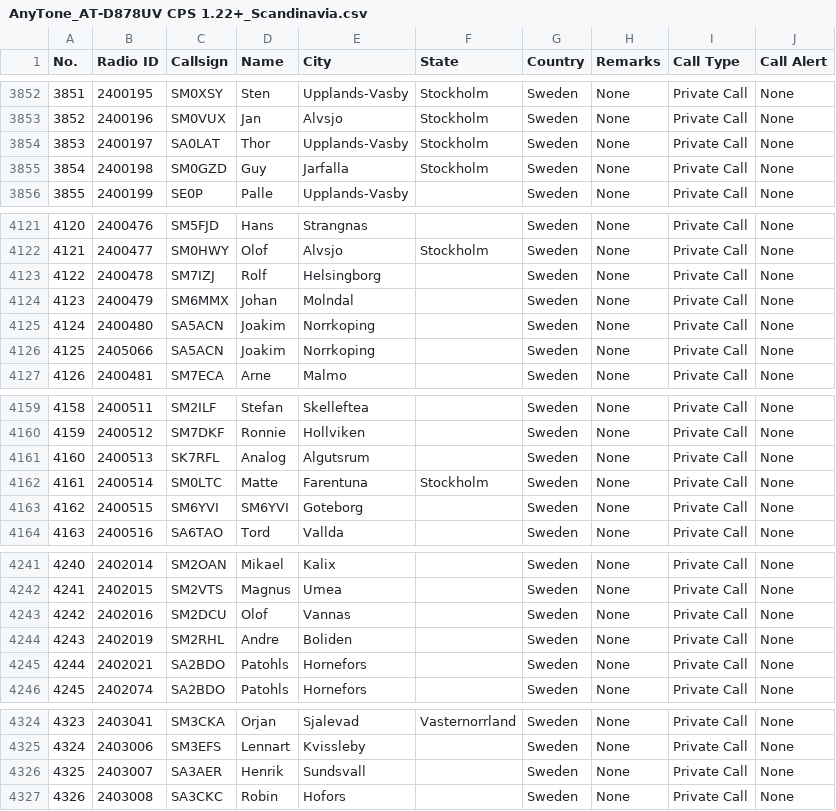
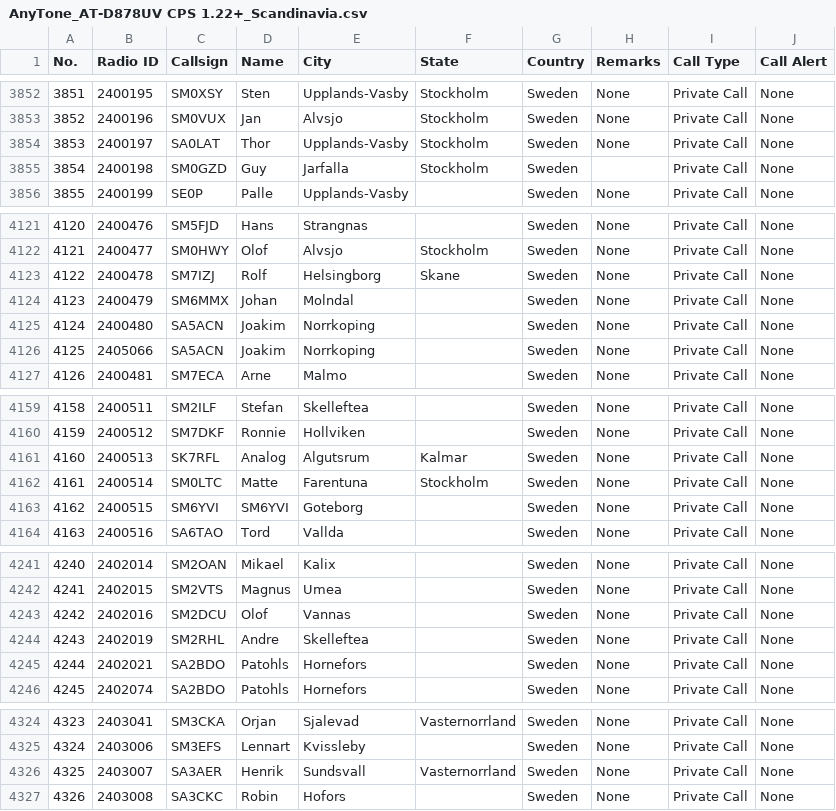
Before and after one commit to sm0rux/dmr-contact-lists, a CSV file: AnyTone_AT-D878UV CPS 1.22+_Scandinavia.csv, drawn as a sheet; only a part is shown, gaps mark what is left out; the diff covers the shown part only.

```diff
--- a/AnyTone_AT-D878UV CPS 1.22+_Scandinavia.csv
+++ b/AnyTone_AT-D878UV CPS 1.22+_Scandinavia.csv
@@ -3854,3 +3854,3 @@ No.,Radio ID,Callsign,Name,City,State,Country,Remarks,Call Type,Call Alert
 3853,2400197,SA0LAT,Thor,Upplands-Vasby,Stockholm,Sweden,None,Private Call,None
-3854,2400198,SM0GZD,Guy,Jarfalla,Stockholm,Sweden,None,Private Call,None
+3854,2400198,SM0GZD,Guy,Jarfalla,Stockholm,Sweden,,Private Call,None
 3855,2400199,SE0P,Palle,Upplands-Vasby,,Sweden,None,Private Call,None
@@ -4122,3 +4122,3 @@ No.,Radio ID,Callsign,Name,City,State,Country,Remarks,Call Type,Call Alert
 4121,2400477,SM0HWY,Olof,Alvsjo,Stockholm,Sweden,None,Private Call,None
-4122,2400478,SM7IZJ,Rolf,Helsingborg,,Sweden,None,Private Call,None
+4122,2400478,SM7IZJ,Rolf,Helsingborg,Skane,Sweden,None,Private Call,None
 4123,2400479,SM6MMX,Johan,Molndal,,Sweden,None,Private Call,None
@@ -4160,3 +4160,3 @@ No.,Radio ID,Callsign,Name,City,State,Country,Remarks,Call Type,Call Alert
 4159,2400512,SM7DKF,Ronnie,Hollviken,,Sweden,None,Private Call,None
-4160,2400513,SK7RFL,Analog,Algutsrum,,Sweden,None,Private Call,None
+4160,2400513,SK7RFL,Analog,Algutsrum,Kalmar,Sweden,None,Private Call,None
 4161,2400514,SM0LTC,Matte,Farentuna,Stockholm,Sweden,None,Private Call,None
@@ -4243,3 +4243,3 @@ No.,Radio ID,Callsign,Name,City,State,Country,Remarks,Call Type,Call Alert
 4242,2402016,SM2DCU,Olof,Vannas,,Sweden,None,Private Call,None
-4243,2402019,SM2RHL,Andre,Boliden,,Sweden,None,Private Call,None
+4243,2402019,SM2RHL,Andre,Skelleftea,,Sweden,None,Private Call,None
 4244,2402021,SA2BDO,Patohls,Hornefors,,Sweden,None,Private Call,None
@@ -4325,3 +4325,3 @@ No.,Radio ID,Callsign,Name,City,State,Country,Remarks,Call Type,Call Alert
 4324,2403006,SM3EFS,Lennart,Kvissleby,,Sweden,None,Private Call,None
-4325,2403007,SA3AER,Henrik,Sundsvall,,Sweden,None,Private Call,None
+4325,2403007,SA3AER,Henrik,Sundsvall,Vasternorrland,Sweden,None,Private Call,None
 4326,2403008,SA3CKC,Robin,Hofors,,Sweden,None,Private Call,None
```
Also changed, not shown: 1 added row and 12 edited cells elsewhere in this file, AnyTone_AT-D878UV CPS 1.22+_Australia_Oceania.csv, AnyTone_AT-D878UV CPS 1.22+_South_America.csv, 1 other file.
